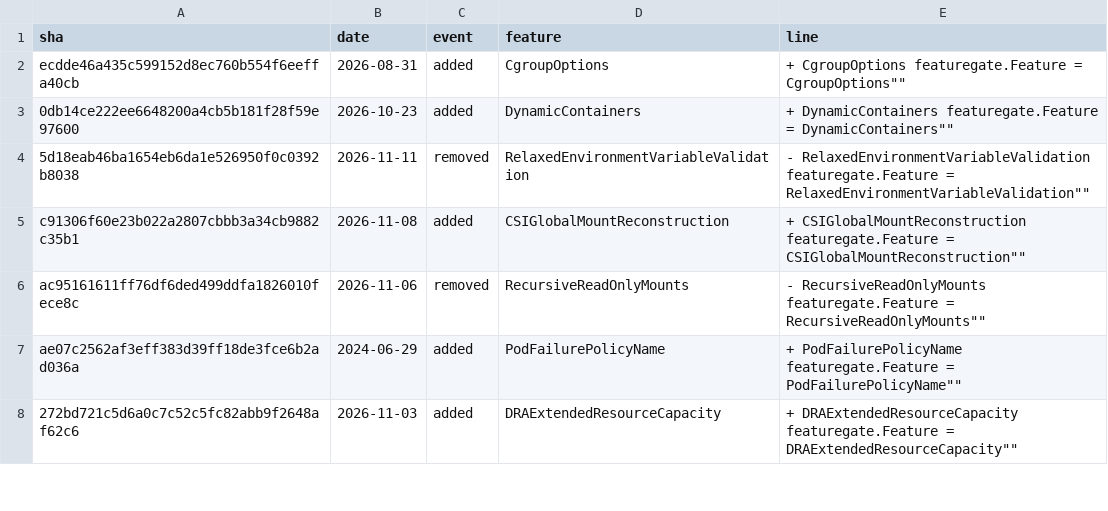
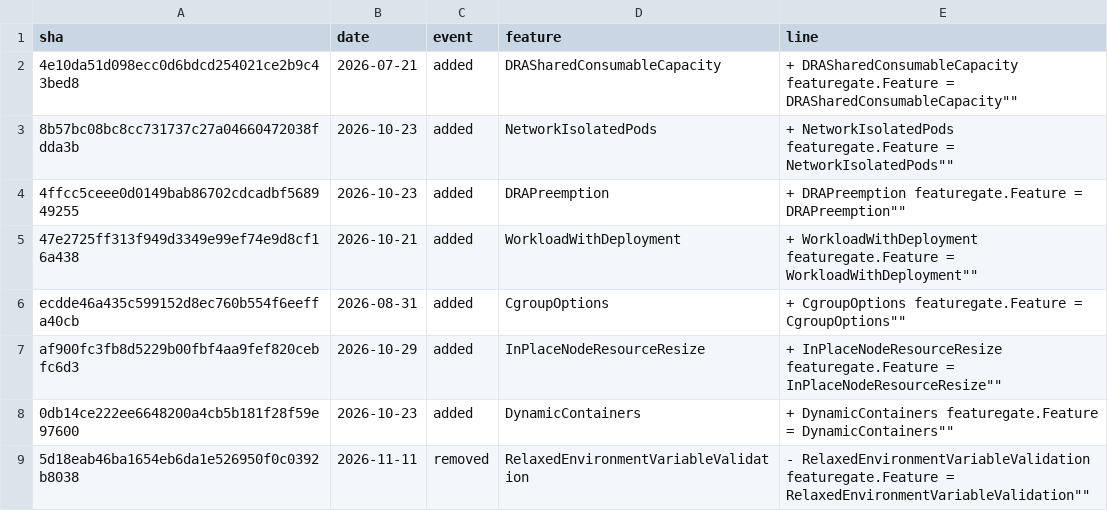
Before and after one commit to ternava/detog, a CSV file: static/data/feature_gates_events.csv, drawn as a sheet; only a part is shown; the shorter side is filled out with more unchanged rows; the diff names each change by its address in the sheet, - before the commit and + after, or states it on an @@ line.

```diff
--- a/static/data/feature_gates_events.csv
+++ b/static/data/feature_gates_events.csv
+row 2: 4e10da51d098ecc0d6bdcd254021ce2b9c43bed8 | 2026-07-21 | added | DRASharedConsumableCapacity | + DRASharedConsumableCapacity featuregate.Feature = DRASharedConsumableCapacity""
+row 3: 8b57bc08bc8cc731737c27a04660472038fdda3b | 2026-10-23 | added | NetworkIsolatedPods | + NetworkIsolatedPods featuregate.Feature = NetworkIsolatedPods""
+row 4: 4ffcc5ceee0d0149bab86702cdcadbf568949255 | 2026-10-23 | added | DRAPreemption | + DRAPreemption featuregate.Feature = DRAPreemption""
+row 5: 47e2725ff313f949d3349e99ef74e9d8cf16a438 | 2026-10-21 | added | WorkloadWithDeployment | + WorkloadWithDeployment featuregate.Feature = WorkloadWithDeployment""
+row 7: af900fc3fb8d5229b00fbf4aa9fef820cebfc6d3 | 2026-10-29 | added | InPlaceNodeResourceResize | + InPlaceNodeResourceResize featuregate.Feature = InPlaceNodeResourceResize""
```
Also changed, not shown: 1 other file.
